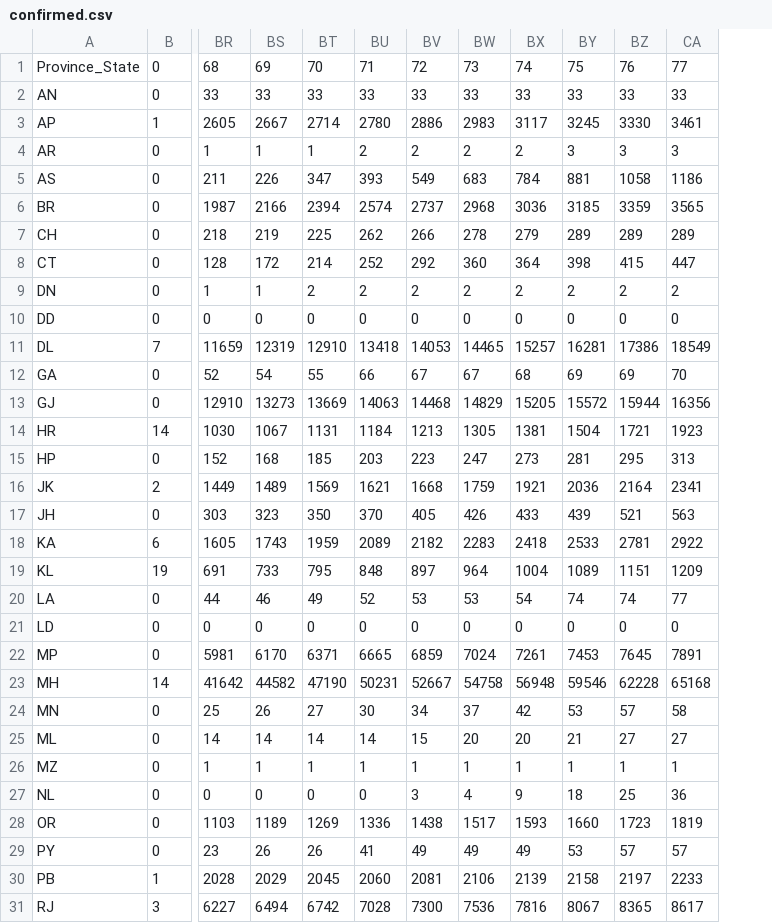
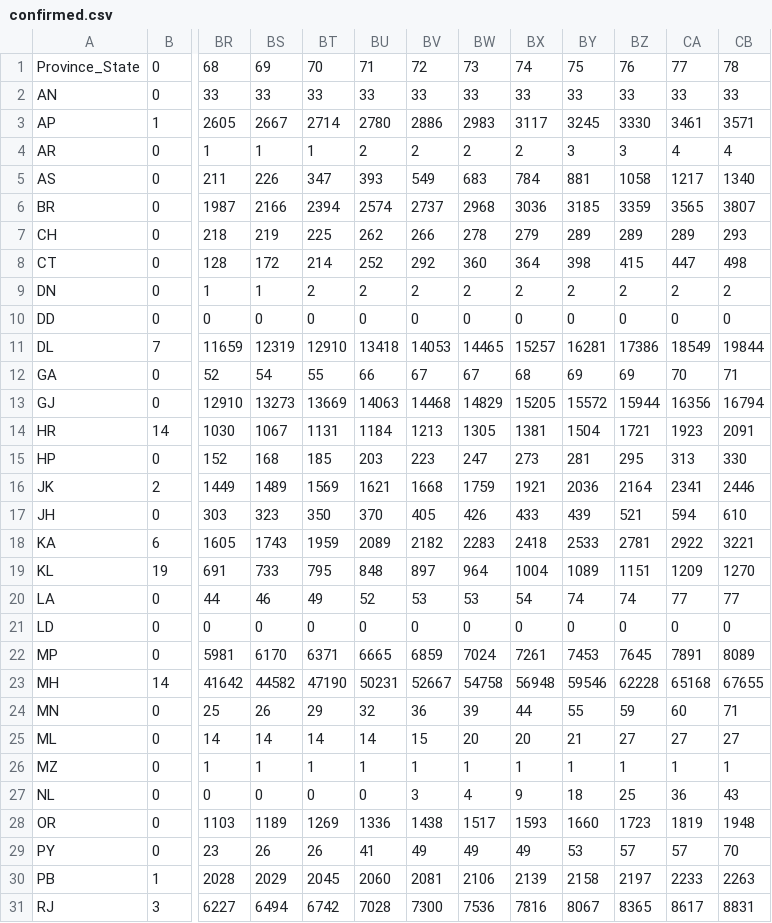
Before and after one commit to princepeak/lockdown-paper, a CSV file: data/processed/in/confirmed.csv, drawn as a sheet; only a part is shown, gaps mark what is left out; the diff names each change by its address in the sheet, - before the commit and + after, or states it on an @@ line.

```diff
--- a/data/processed/in/confirmed.csv
+++ b/data/processed/in/confirmed.csv
+column CB, rows 1-31: 78 | 33 | 3571 | 4 | 1340 | 3807 | 293 | 498 | 2 | 0 | 19844 | 71 | 16794 | 2091 | 330 | 2446 | 610 | 3221 | 1270 | 77 | 0 | 8089 | 67655 | 71 | 27 | 1 | 43 | 1948 | 70 | 2263 | 8831
-CA4: 3
+CA4: 4
-CA5: 1186
+CA5: 1217
-CA17: 563
+CA17: 594
-BT24: 27
+BT24: 29
-BU24: 30
+BU24: 32
-BV24: 34
+BV24: 36
-BW24: 37
+BW24: 39
-BX24: 42
+BX24: 44
-BY24: 53
+BY24: 55
-BZ24: 57
+BZ24: 59
-CA24: 58
+CA24: 60
```
Also changed, not shown: data/processed/in/deaths.csv, data/processed/other/confirmed.csv, 27 other files.
